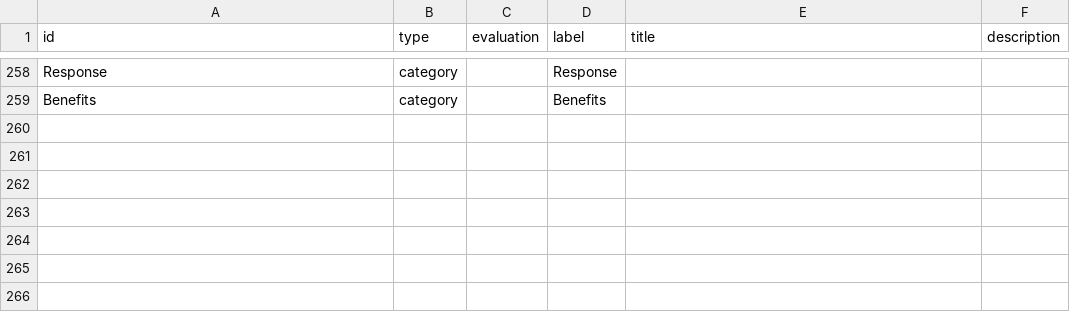
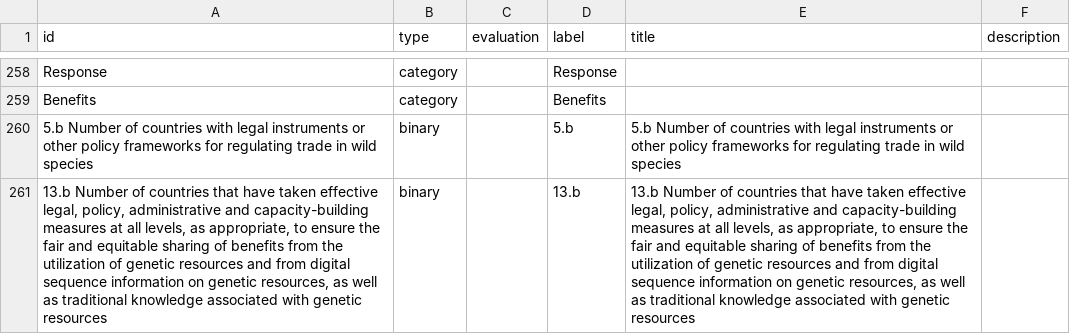
Before and after one commit to MaIsAp/conceptual-map-km-gbf, a CSV file: input_matrix-nodes.csv, drawn as a sheet; only a part is shown, gaps mark what is left out; the diff names each change by its address in the sheet, - before the commit and + after, or states it on an @@ line.

Commit message:
add updated table
add missing connections for indicators 5.b and 13.b

```diff
--- a/input_matrix-nodes.csv
+++ b/input_matrix-nodes.csv
+row 260: 5.b Number of countries with legal instruments or other policy frameworks for regulating trade in wild species | binary |  | 5.b | 5.b Number of countries with legal instruments or other policy frameworks for regulating trade in wild species
+row 261: 13.b Number of countries that have taken effective legal, policy, administrative and capacity-building measures at all levels, as appropriate, to ensure the fair and equitable sharing of benefits from the utilization of genetic resources and from digital sequence information on genetic resources, as well as traditional knowledge associated with genetic resources | binary |  | 13.b | 13.b Number of countries that have taken effective legal, policy, administrative and capacity-building measures at all levels, as appropriate, to ensure the fair and equitable sharing of benefits from the utilization of genetic resources and from digital sequence information on genetic resources, as well as traditional knowledge associated with genetic resources
```
Also changed, not shown: input_matrix-edges.csv.
